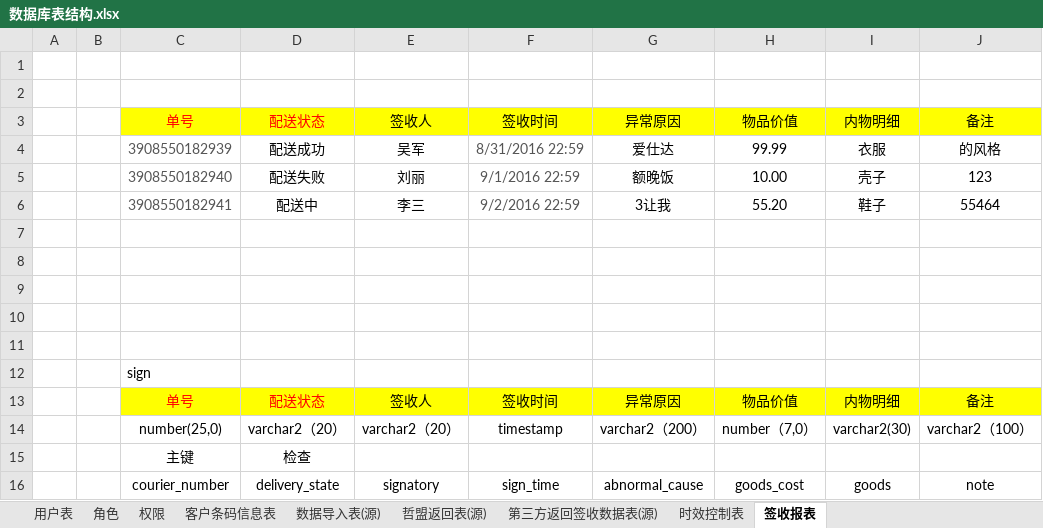
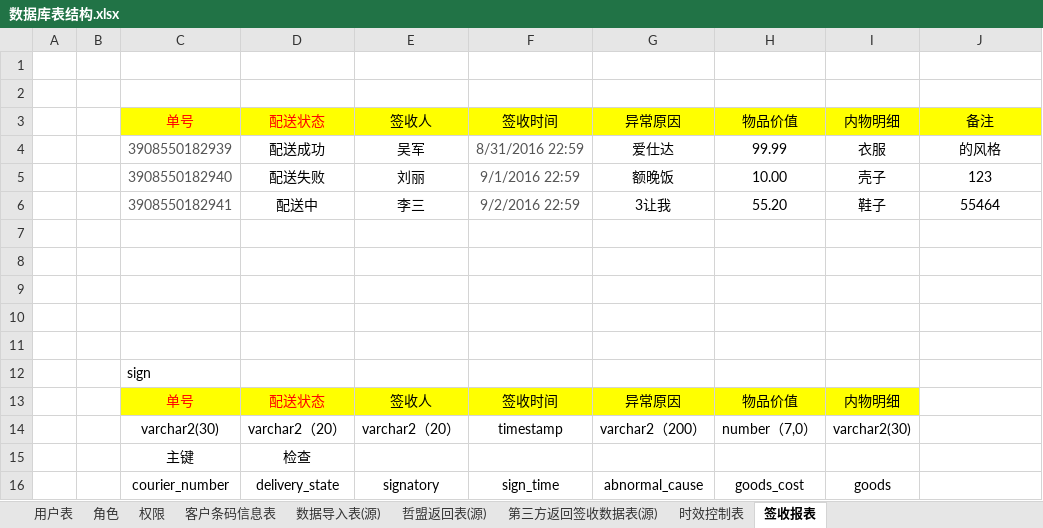
Before and after one commit to zacklin923/check, an Excel workbook: 文档/数据库表结构.xlsx, sheet 签收报表, drawn as a sheet; values as stored, in another font and other column widths than the file's, no borders; the diff names each change by its address in the sheet, - before the commit and + after, or states it on an @@ line.

```diff
--- a/文档/数据库表结构.xlsx (sheet 签收报表)
+++ b/文档/数据库表结构.xlsx (sheet 签收报表)
-J13: 备注
+J13: (empty)
-J13 fill: #FFFF00
+J13 fill: none
-C14: number(25,0)
+C14: varchar2(30)
-J14: varchar2（100）
+J14: (empty)
-J16: note
+J16: (empty)
```
Also changed, not shown: sheet 第三方返回签收数据表(源), sheet 哲盟返回表(源), sheet 数据导入表(源), 24 other files.
